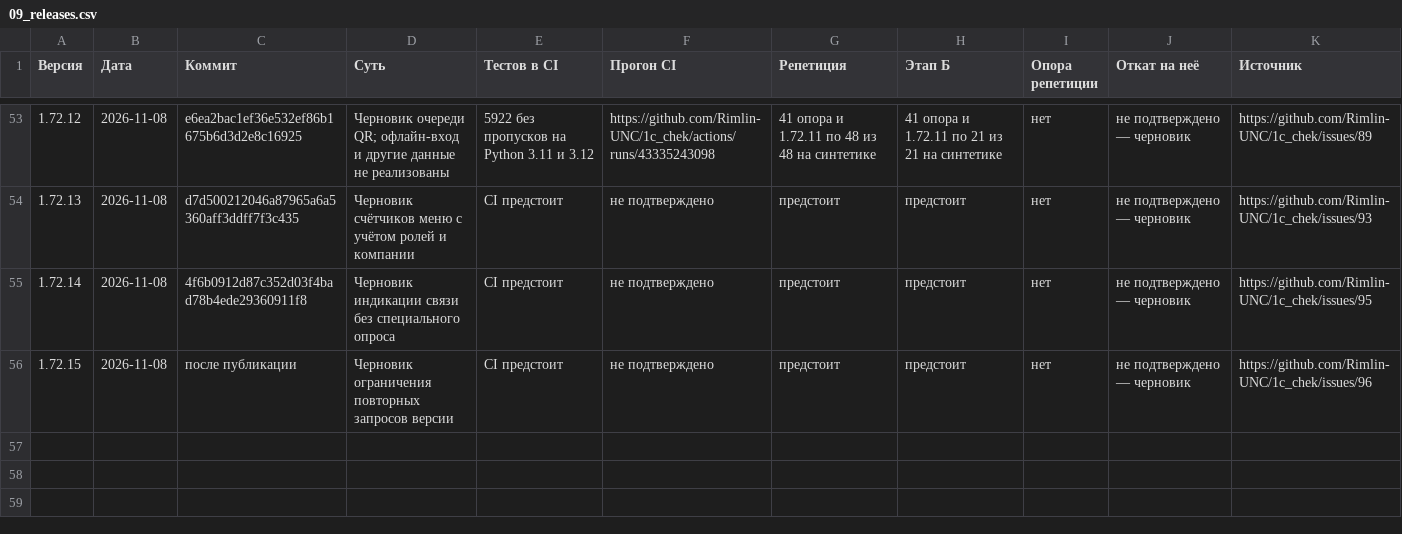
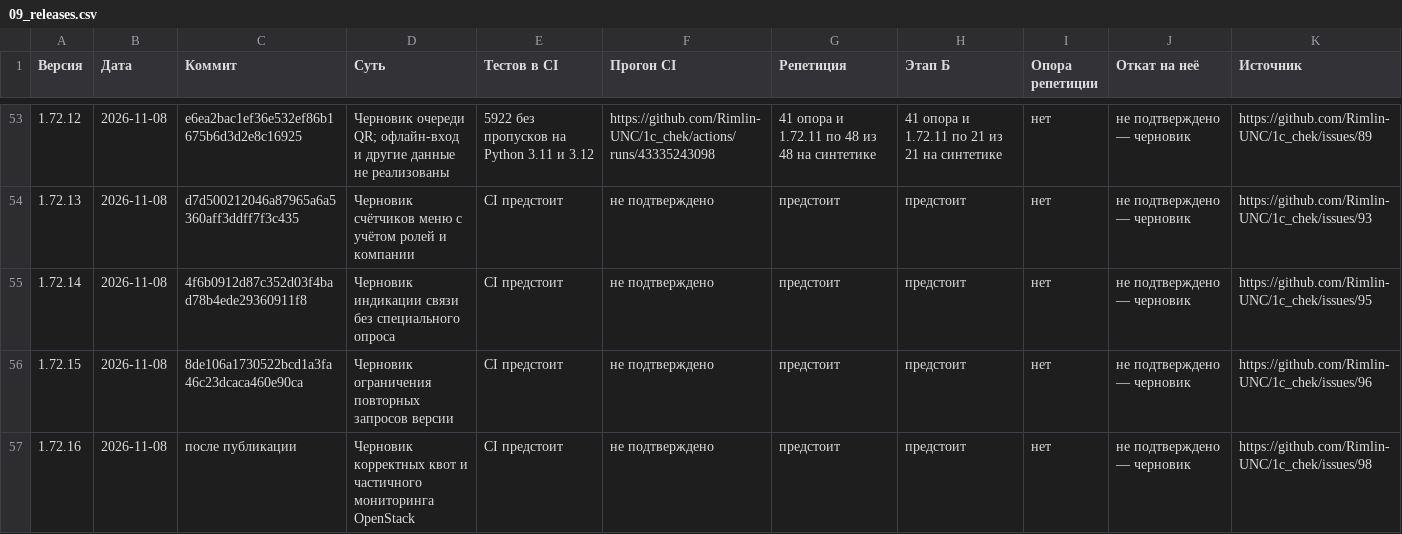
Before and after one commit to Rimlin-UNC/1c_chek, a CSV file: docs/kb/09_releases.csv, drawn as a sheet; only a part is shown, gaps mark what is left out.

```diff
--- a/docs/kb/09_releases.csv
+++ b/docs/kb/09_releases.csv
@@ -55,2 +55,3 @@
 1.72.14,2026-11-08,4f6b0912d87c352d03f4bad78b4ede29360911f8,Черновик индикации связи без специального опроса,CI предстоит,не подтверждено,предстоит,предстоит,нет,не подтверждено — черновик,https://github.com/Rimlin-UNC/1c_chek/issues/95
-1.72.15,2026-11-08,после публикации,Черновик ограничения повторных запросов версии,CI предстоит,не подтверждено,предстоит,предстоит,нет,не подтверждено — черновик,https://github.com/Rimlin-UNC/1c_chek/issues/96
+1.72.15,2026-11-08,8de106a1730522bcd1a3fa46c23dcaca460e90ca,Черновик ограничения повторных запросов версии,CI предстоит,не подтверждено,предстоит,предстоит,нет,не подтверждено — черновик,https://github.com/Rimlin-UNC/1c_chek/issues/96
+1.72.16,2026-11-08,после публикации,Черновик корректных квот и частичного мониторинга OpenStack,CI предстоит,не подтверждено,предстоит,предстоит,нет,не подтверждено — черновик,https://github.com/Rimlin-UNC/1c_chek/issues/98
```
Also changed, not shown: docs/kb/02_roadmap.csv, docs/kb/08_session_journal.csv, 36 other files.
